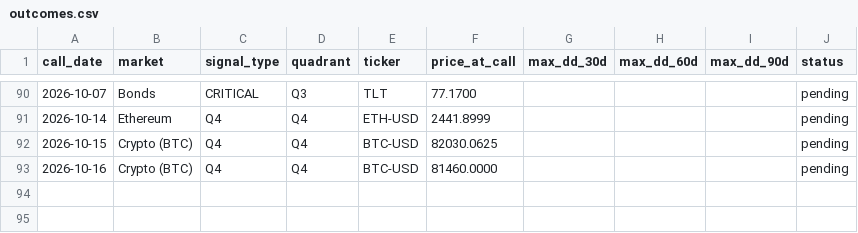
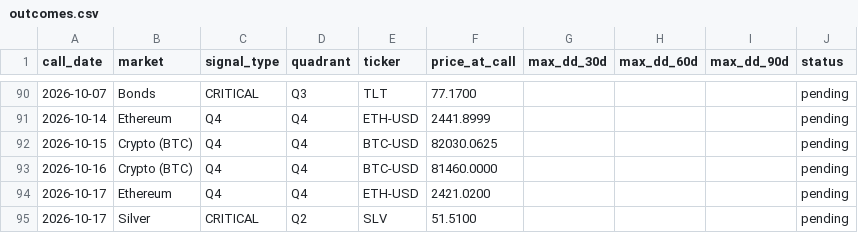
Before and after one commit to vonlambda/lambda-f-dashboard, a CSV file: outcomes.csv, drawn as a sheet; only a part is shown, gaps mark what is left out.

```diff
--- a/outcomes.csv
+++ b/outcomes.csv
@@ -93 +93,3 @@ call_date,market,signal_type,quadrant,ticker,price_at_call,max_dd_30d,max_dd_60d
 2026-10-16,Crypto (BTC),Q4,Q4,BTC-USD,81460.0000,,,,pending
+2026-10-17,Ethereum,Q4,Q4,ETH-USD,2421.0200,,,,pending
+2026-10-17,Silver,CRITICAL,Q2,SLV,51.5100,,,,pending
```
